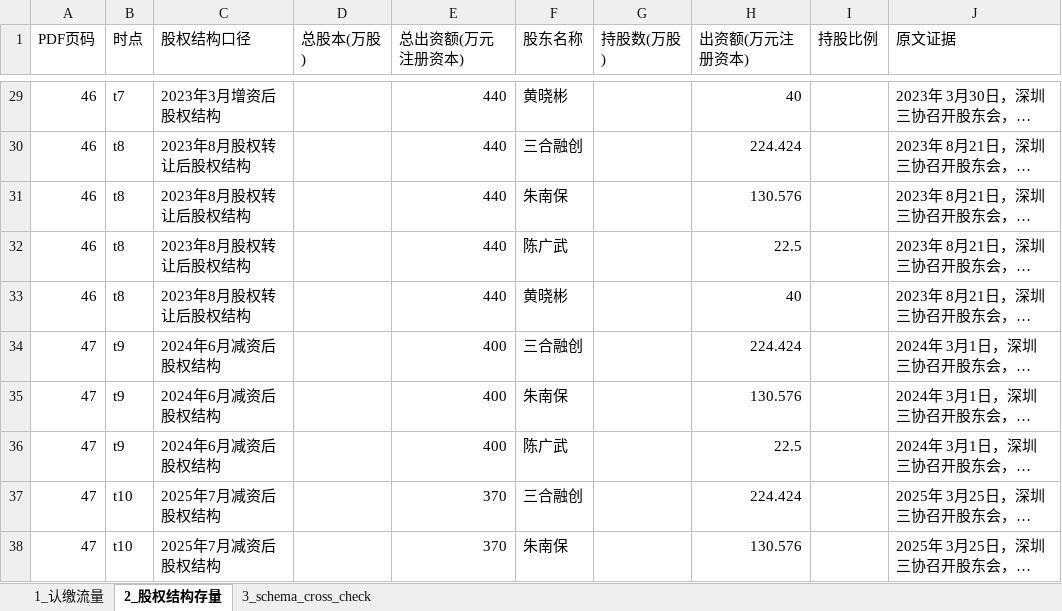
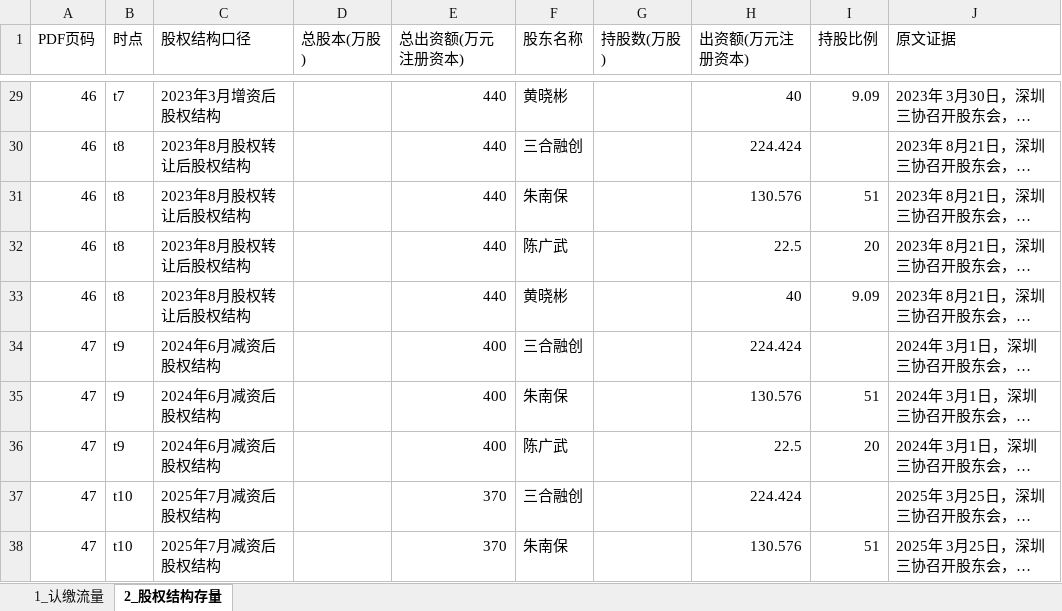
Before and after one commit to flyxx-pro/team-star, an Excel workbook: outputs/week2_excel/920100_三协电机_三表抽取.xlsx, sheet 2_股权结构存量, drawn as a sheet; only a part is shown, gaps mark what is left out; long unchanged cells end in …; values as stored, in another font and other column widths than the file's, no borders; the diff covers the shown part only; the diff names each change by its address in the sheet, - before the commit and + after, or states it on an @@ line.

```diff
--- a/outputs/week2_excel/920100_三协电机_三表抽取.xlsx (sheet 2_股权结构存量)
+++ b/outputs/week2_excel/920100_三协电机_三表抽取.xlsx (sheet 2_股权结构存量)
-sheet tab: 3_schema_cross_check
-I29 (持股比例): (empty)
+I29 (持股比例): 9.09
-I31 (持股比例): (empty)
+I31 (持股比例): 51
-I32 (持股比例): (empty)
+I32 (持股比例): 20
-I33 (持股比例): (empty)
+I33 (持股比例): 9.09
-I35 (持股比例): (empty)
+I35 (持股比例): 51
-I36 (持股比例): (empty)
+I36 (持股比例): 20
-I38 (持股比例): (empty)
+I38 (持股比例): 51
```
Also changed, not shown: 25 edited cells elsewhere in this sheet, outputs/week2_excel/001282_三联锻造_三表抽取.xlsx, outputs/week2_excel/301563_云汉芯城_三表抽取.xlsx, 6 other files.
